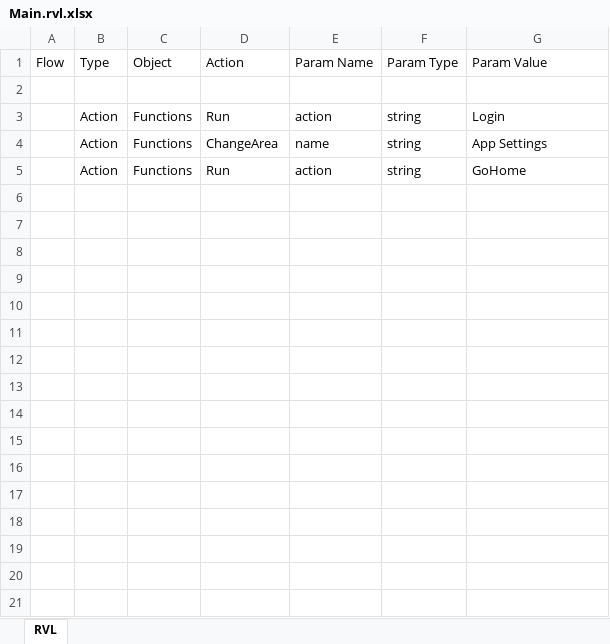
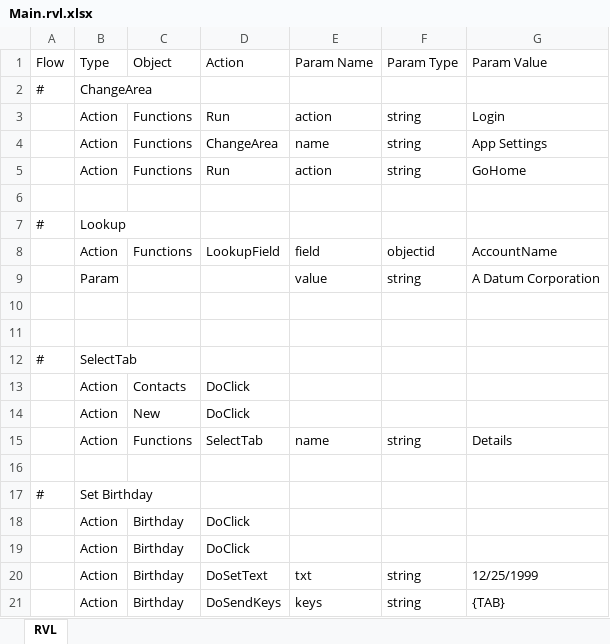
Before and after one commit to Inflectra/rapise-dynamics365-samples, an Excel workbook: D365SalesRvlFramework/TestCase1/Main.rvl.xlsx, sheet RVL, drawn as a sheet; values as stored, in another font and other column widths than the file's, no borders; the diff names each change by its address in the sheet, - before the commit and + after, or states it on an @@ line.

Commit message:
Lookup, Select Tab, Select Date

```diff
--- a/D365SalesRvlFramework/TestCase1/Main.rvl.xlsx (sheet RVL)
+++ b/D365SalesRvlFramework/TestCase1/Main.rvl.xlsx (sheet RVL)
-row 2: (empty)
+row 2: # | ChangeArea
+row 6: (empty)
+row 7: # | Lookup
+row 8:  | Action | Functions | LookupField | field | objectid | AccountName
+row 9:  | Param |  |  | value | string | A Datum Corporation
+row 10: (empty)
+row 11: (empty)
+row 12: # | SelectTab
+row 13:  | Action | Contacts | DoClick
+row 14:  | Action | New | DoClick
+row 15:  | Action | Functions | SelectTab | name | string | Details
+row 16: (empty)
+row 17: # | Set Birthday
+row 18:  | Action | Birthday | DoClick
+row 19:  | Action | Birthday | DoClick
+row 20:  | Action | Birthday | DoSetText | txt | string | 12/25/1999
+row 21:  | Action | Birthday | DoSendKeys | keys | string | {TAB}
```
Also changed, not shown: D365SalesRvlFramework/Main.rvl.xlsx, 6 other files.
